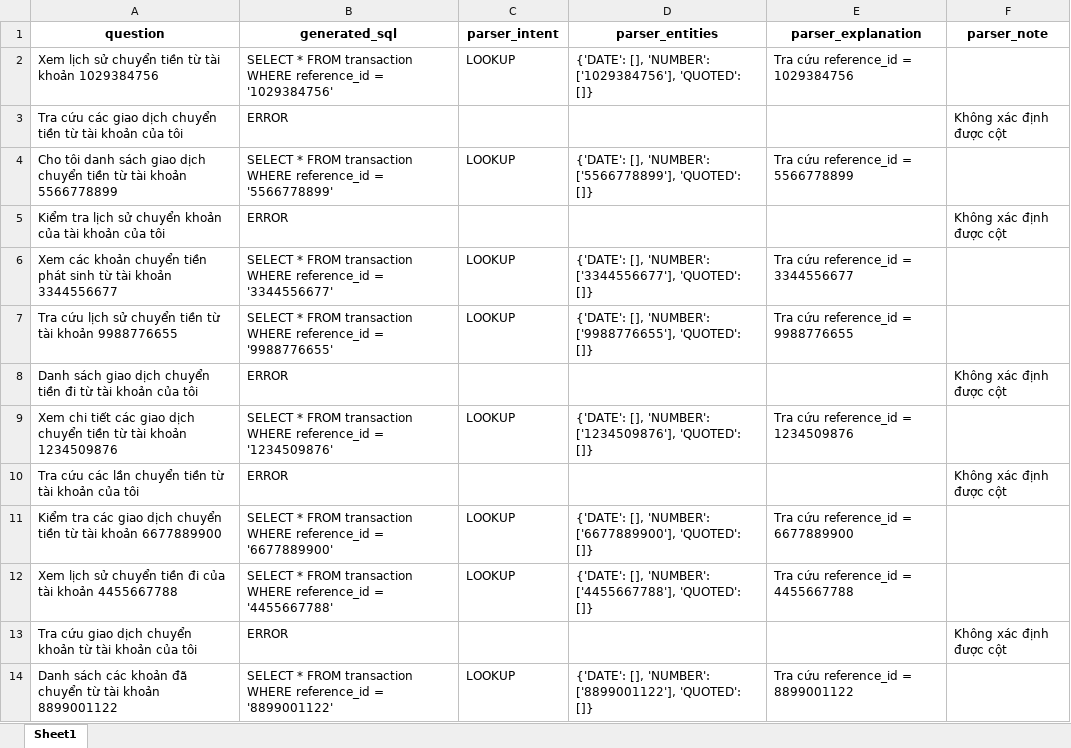
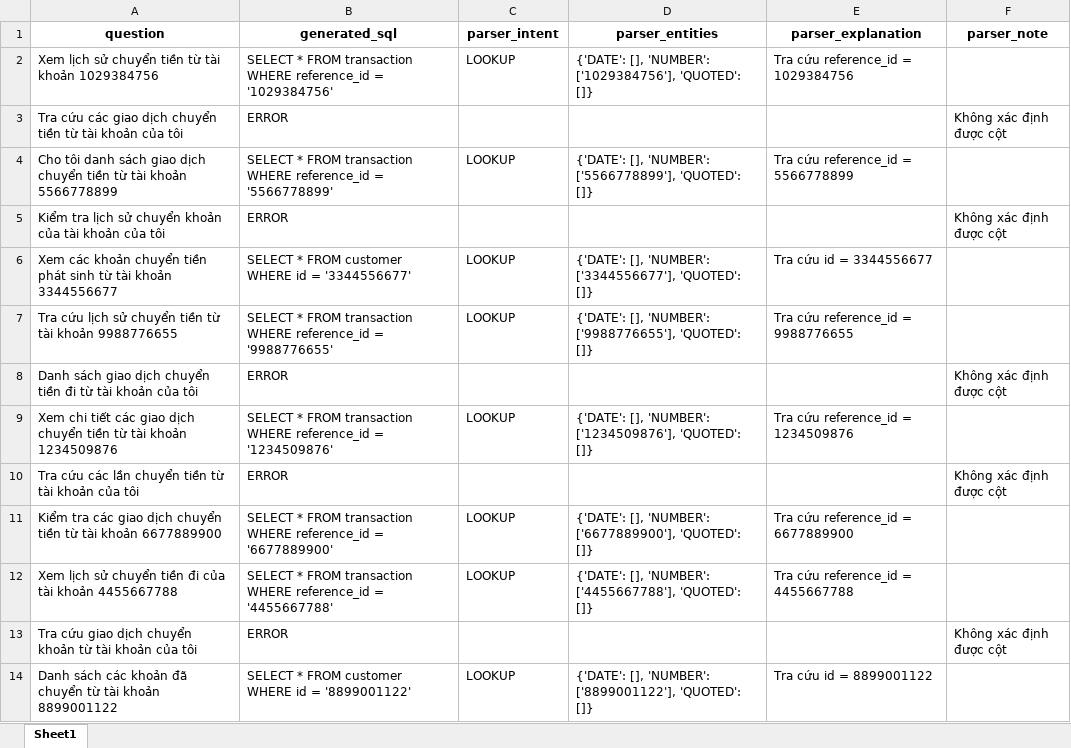
Before and after one commit to ntpa812/text2sql-research, an Excel workbook: Text2SQL_Template/output/parser_outputs/parsed_result_test_transaction_1.xlsx, sheet Sheet1, drawn as a sheet; values as stored, in another font and other column widths than the file's, no borders; the diff names each change by its address in the sheet, - before the commit and + after, or states it on an @@ line.

```diff
--- a/Text2SQL_Template/output/parser_outputs/parsed_result_test_transaction_1.xlsx (sheet Sheet1)
+++ b/Text2SQL_Template/output/parser_outputs/parsed_result_test_transaction_1.xlsx (sheet Sheet1)
-B6 (generated_sql): …* FROM transaction WHERE reference_id = '3344556677'
+B6 (generated_sql): …* FROM customer WHERE id = '3344556677'
-E6 (parser_explanation): Tra cứu reference_id = 3344556677
+E6 (parser_explanation): Tra cứu id = 3344556677
-B14 (generated_sql): …* FROM transaction WHERE reference_id = '8899001122'
+B14 (generated_sql): …* FROM customer WHERE id = '8899001122'
-E14 (parser_explanation): Tra cứu reference_id = 8899001122
+E14 (parser_explanation): Tra cứu id = 8899001122
```
Also changed, not shown: 4 other files.
